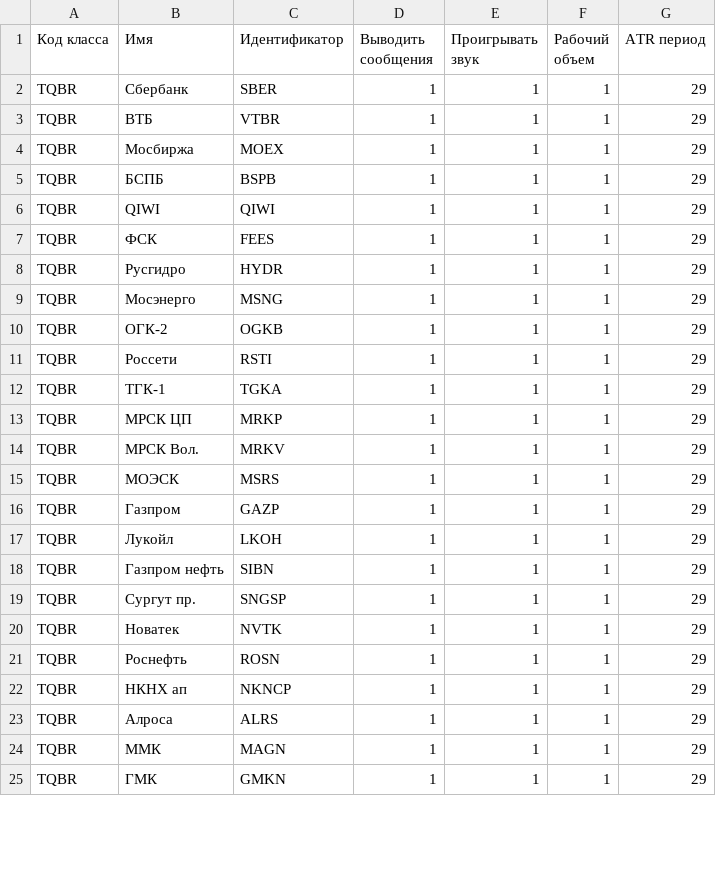
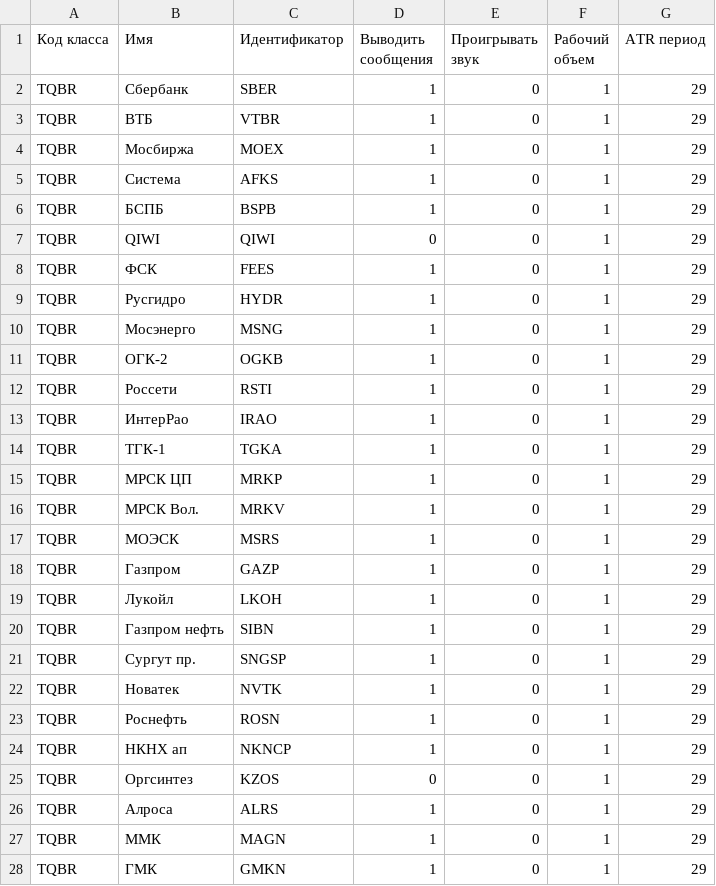
Before and after one commit to nick-nh/qlua, a CSV file: scriptMonitor/scriptMonitor.csv, drawn as a sheet; only a part is shown; the diff covers the shown part only.

Commit message:
Update scriptMonitor.csv

```diff
--- a/scriptMonitor/scriptMonitor.csv
+++ b/scriptMonitor/scriptMonitor.csv
@@ -1,25 +1,28 @@
 Код класса;Имя;Идентификатор;Выводить сообщения;Проигрывать звук;Рабочий объем;ATR период
-TQBR;Сбербанк;SBER;1;1;1;29
-TQBR;ВТБ;VTBR;1;1;1;29
-TQBR;Мосбиржа;MOEX;1;1;1;29
-TQBR;БСПБ;BSPB;1;1;1;29
-TQBR;QIWI;QIWI;1;1;1;29
-TQBR;ФСК;FEES;1;1;1;29
-TQBR;Русгидро;HYDR;1;1;1;29
-TQBR;Мосэнерго;MSNG;1;1;1;29
-TQBR;ОГК-2;OGKB;1;1;1;29
-TQBR;Россети;RSTI;1;1;1;29
-TQBR;ТГК-1;TGKA;1;1;1;29
-TQBR;МРСК ЦП;MRKP;1;1;1;29
-TQBR;МРСК Вол.;MRKV;1;1;1;29
-TQBR;МОЭСК;MSRS;1;1;1;29
-TQBR;Газпром;GAZP;1;1;1;29
-TQBR;Лукойл;LKOH;1;1;1;29
-TQBR;Газпром нефть;SIBN;1;1;1;29
-TQBR;Сургут пр.;SNGSP;1;1;1;29
-TQBR;Новатек;NVTK;1;1;1;29
-TQBR;Роснефть;ROSN;1;1;1;29
-TQBR;НКНХ ап;NKNCP;1;1;1;29
-TQBR;Алроса;ALRS;1;1;1;29
-TQBR;ММК;MAGN;1;1;1;29
-TQBR;ГМК;GMKN;1;1;1;29
+TQBR;Сбербанк;SBER;1;0;1;29
+TQBR;ВТБ;VTBR;1;0;1;29
+TQBR;Мосбиржа;MOEX;1;0;1;29
+TQBR;Система;AFKS;1;0;1;29
+TQBR;БСПБ;BSPB;1;0;1;29
+TQBR;QIWI;QIWI;0;0;1;29
+TQBR;ФСК;FEES;1;0;1;29
+TQBR;Русгидро;HYDR;1;0;1;29
+TQBR;Мосэнерго;MSNG;1;0;1;29
+TQBR;ОГК-2;OGKB;1;0;1;29
+TQBR;Россети;RSTI;1;0;1;29
+TQBR;ИнтерРао;IRAO;1;0;1;29
+TQBR;ТГК-1;TGKA;1;0;1;29
+TQBR;МРСК ЦП;MRKP;1;0;1;29
+TQBR;МРСК Вол.;MRKV;1;0;1;29
+TQBR;МОЭСК;MSRS;1;0;1;29
+TQBR;Газпром;GAZP;1;0;1;29
+TQBR;Лукойл;LKOH;1;0;1;29
+TQBR;Газпром нефть;SIBN;1;0;1;29
+TQBR;Сургут пр.;SNGSP;1;0;1;29
+TQBR;Новатек;NVTK;1;0;1;29
+TQBR;Роснефть;ROSN;1;0;1;29
+TQBR;НКНХ ап;NKNCP;1;0;1;29
+TQBR;Оргсинтез;KZOS;0;0;1;29
+TQBR;Алроса;ALRS;1;0;1;29
+TQBR;ММК;MAGN;1;0;1;29
+TQBR;ГМК;GMKN;1;0;1;29
```
Also changed, not shown: 4 added rows and 22 edited cells elsewhere in this file.
